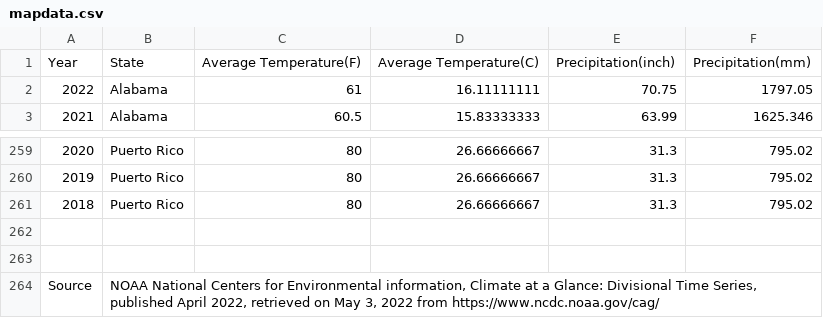
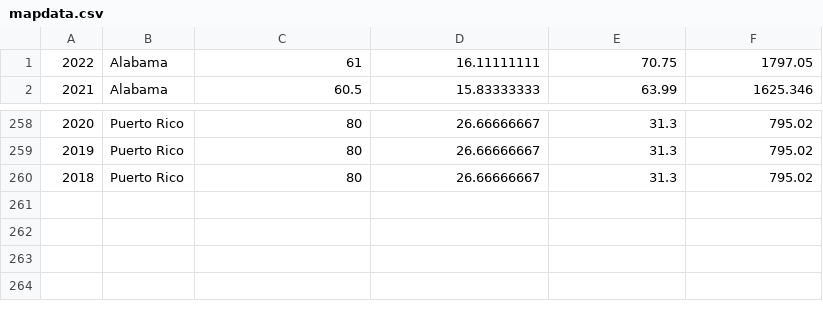
Before and after one commit to ricardochuang/agriCUlture, a CSV file: data/mapdata.csv, drawn as a sheet; only a part is shown, gaps mark what is left out; the diff names each change by its address in the sheet, - before the commit and + after, or states it on an @@ line.

```diff
--- a/data/mapdata.csv
+++ b/data/mapdata.csv
-row 1: Year | State | Average Temperature(F) | Average Temperature(C) | Precipitation(inch) | Precipitation(mm)
-row 262: (empty)
-row 263: (empty)
-row 264: Source | NOAA National Centers for Environmental information, Climate at a Glance: Divisional Time Series, published April 2022, retrieved on May 3, 2022 from https://www.ncdc.noaa.gov/cag/
```
Also changed, not shown: 5 other files.
